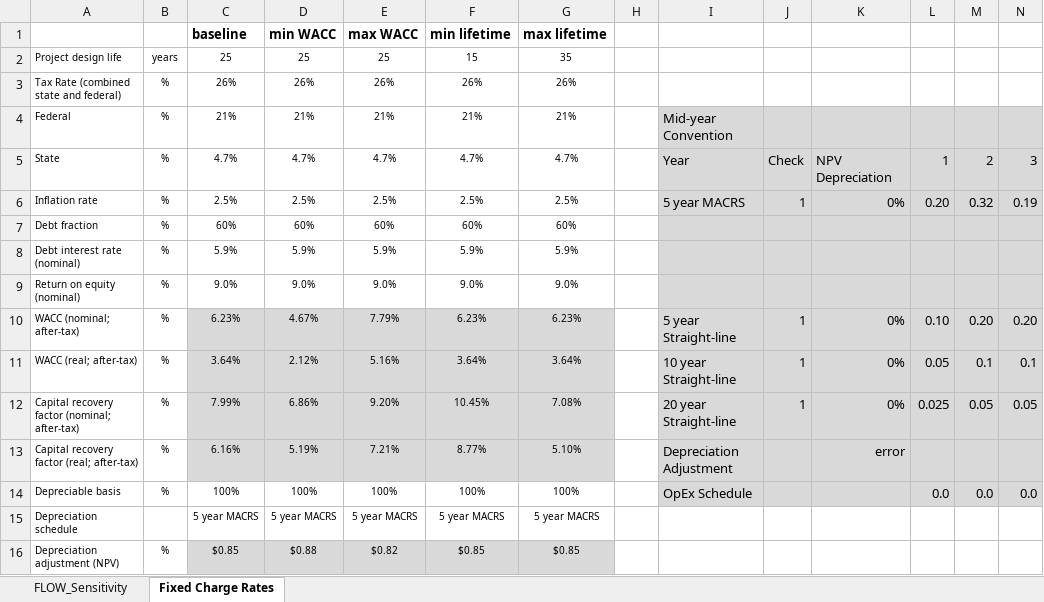
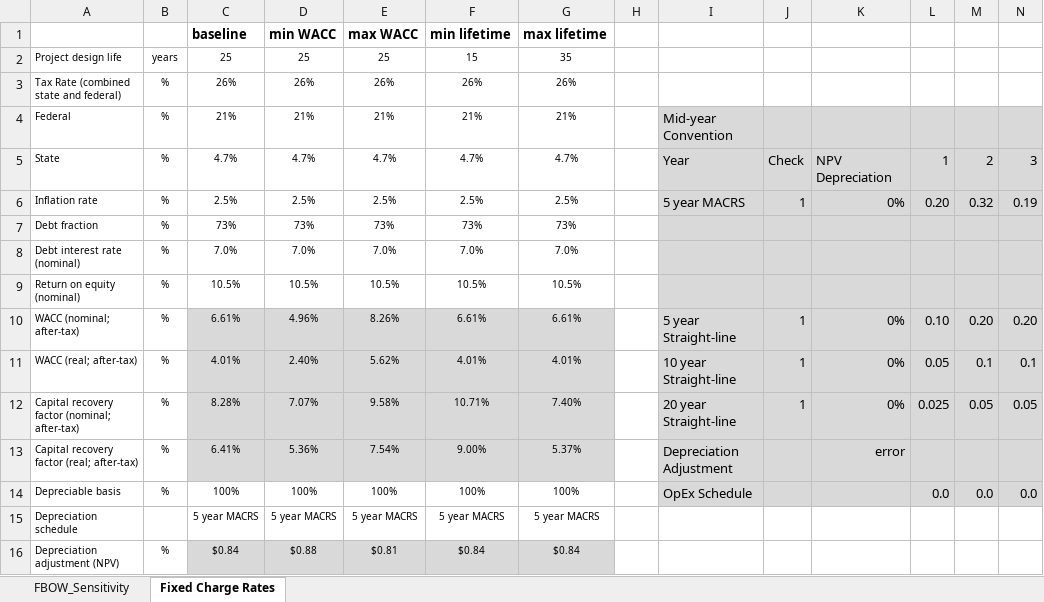
Before and after one commit to dmulash/Annual_Reporting_Workflow, an Excel workbook: Data/FBOW_Sensitivity.xlsx, sheet Fixed Charge Rates, drawn as a sheet; only a part is shown; values as stored, in another font and other column widths than the file's, no borders; removed rows and columns are numbered as before the commit, all else as after; rows hold the shown columns only; the diff covers the shown part only; the diff names each change by its address in the sheet, - before the commit and + after, or states it on an @@ line.

```diff
--- a/Data/FBOW_Sensitivity.xlsx (sheet Fixed Charge Rates)
+++ b/Data/FBOW_Sensitivity.xlsx (sheet Fixed Charge Rates)
-sheet tab: FLOW_Sensitivity
+sheet tab: FBOW_Sensitivity
-row 7: Debt fraction | % | 60% | 60% | 60% | 60% | 60%
-row 8: Debt interest rate (nominal) | % | 5.9% | 5.9% | 5.9% | 5.9% | 5.9%
-row 9: Return on equity (nominal) | % | 9.0% | 9.0% | 9.0% | 9.0% | 9.0%
+row 7: Debt fraction | % | 73% | 73% | 73% | 73% | 73%
+row 8: Debt interest rate (nominal) | % | 7.0% | 7.0% | 7.0% | 7.0% | 7.0%
+row 9: Return on equity (nominal) | % | 10.5% | 10.5% | 10.5% | 10.5% | 10.5%
-C10 (baseline): 6.23%
+C10 (baseline): 6.61%
-D10 (min WACC): 4.67%
+D10 (min WACC): 4.96%
-E10 (max WACC): 7.79%
+E10 (max WACC): 8.26%
-F10 (min lifetime): 6.23%
+F10 (min lifetime): 6.61%
-G10 (max lifetime): 6.23%
+G10 (max lifetime): 6.61%
-C11 (baseline): 3.64%
+C11 (baseline): 4.01%
-D11 (min WACC): 2.12%
+D11 (min WACC): 2.40%
-E11 (max WACC): 5.16%
+E11 (max WACC): 5.62%
-F11 (min lifetime): 3.64%
+F11 (min lifetime): 4.01%
-G11 (max lifetime): 3.64%
+G11 (max lifetime): 4.01%
-C12 (baseline): 7.99%
+C12 (baseline): 8.28%
-D12 (min WACC): 6.86%
+D12 (min WACC): 7.07%
-E12 (max WACC): 9.20%
+E12 (max WACC): 9.58%
-F12 (min lifetime): 10.45%
+F12 (min lifetime): 10.71%
-G12 (max lifetime): 7.08%
+G12 (max lifetime): 7.40%
-C13 (baseline): 6.16%
+C13 (baseline): 6.41%
-D13 (min WACC): 5.19%
+D13 (min WACC): 5.36%
-E13 (max WACC): 7.21%
+E13 (max WACC): 7.54%
-F13 (min lifetime): 8.77%
+F13 (min lifetime): 9.00%
-G13 (max lifetime): 5.10%
+G13 (max lifetime): 5.37%
-C16 (baseline): $0.85
+C16 (baseline): $0.84
-E16 (max WACC): $0.82
+E16 (max WACC): $0.81
-F16 (min lifetime): $0.85
+F16 (min lifetime): $0.84
-G16 (max lifetime): $0.85
+G16 (max lifetime): $0.84
```
Also changed, not shown: 2 added rows, 2 removed rows and 4 edited cells elsewhere in this sheet, sheet FBOW_Sensitivity, Data/FLOW_Sensitivity.xlsx, 15 other files.
